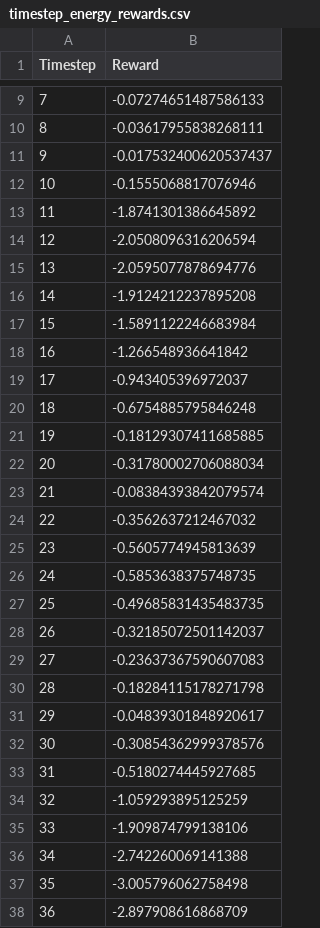
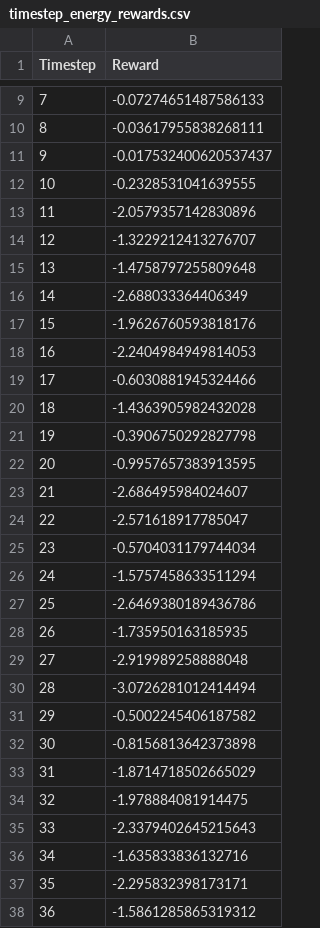
Before and after one commit to HJulie11/Piano_Robot_MPC, a CSV file: robopianist/results/timestep_energy_rewards.csv, drawn as a sheet; only a part is shown, gaps mark what is left out; the diff covers the shown part only.

```diff
--- a/robopianist/results/timestep_energy_rewards.csv
+++ b/robopianist/results/timestep_energy_rewards.csv
@@ -11,28 +11,28 @@ Timestep,Reward
 9,-0.017532400620537437
-10,-0.1555068817076946
-11,-1.8741301386645892
-12,-2.0508096316206594
-13,-2.0595077878694776
-14,-1.9124212237895208
-15,-1.5891122246683984
-16,-1.266548936641842
-17,-0.943405396972037
-18,-0.6754885795846248
-19,-0.18129307411685885
-20,-0.31780002706088034
-21,-0.08384393842079574
-22,-0.3562637212467032
-23,-0.5605774945813639
-24,-0.5853638375748735
-25,-0.49685831435483735
-26,-0.32185072501142037
-27,-0.23637367590607083
-28,-0.18284115178271798
-29,-0.04839301848920617
-30,-0.30854362999378576
-31,-0.5180274445927685
-32,-1.059293895125259
-33,-1.909874799138106
-34,-2.742260069141388
-35,-3.005796062758498
-36,-2.897908616868709
+10,-0.2328531041639555
+11,-2.0579357142830896
+12,-1.3229212413276707
+13,-1.4758797255809648
+14,-2.688033364406349
+15,-1.9626760593818176
+16,-2.2404984949814053
+17,-0.6030881945324466
+18,-1.4363905982432028
+19,-0.3906750292827798
+20,-0.9957657383913595
+21,-2.686495984024607
+22,-2.571618917785047
+23,-0.5704031179744034
+24,-1.5757458633511294
+25,-2.6469380189436786
+26,-1.735950163185935
+27,-2.919989258888048
+28,-3.0726281012414494
+29,-0.5002245406187582
+30,-0.8156813642373898
+31,-1.8714718502665029
+32,-1.978884081914475
+33,-2.3379402645215643
+34,-1.635833836132716
+35,-2.295832398173171
+36,-1.5861285865319312
```
Also changed, not shown: 10 added rows and 5 edited cells elsewhere in this file, robopianist/results/timestep_finger_movement_rewards.csv, robopianist/results/timestep_key_press_rewards.csv, 9 other files.
